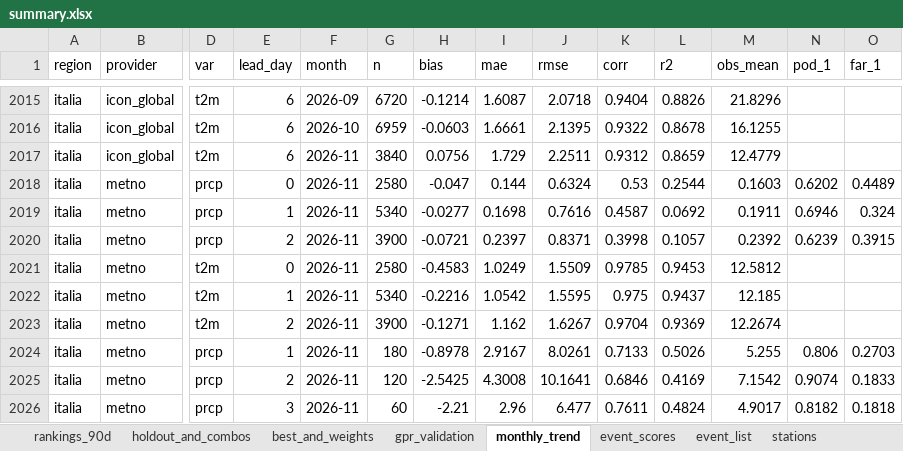
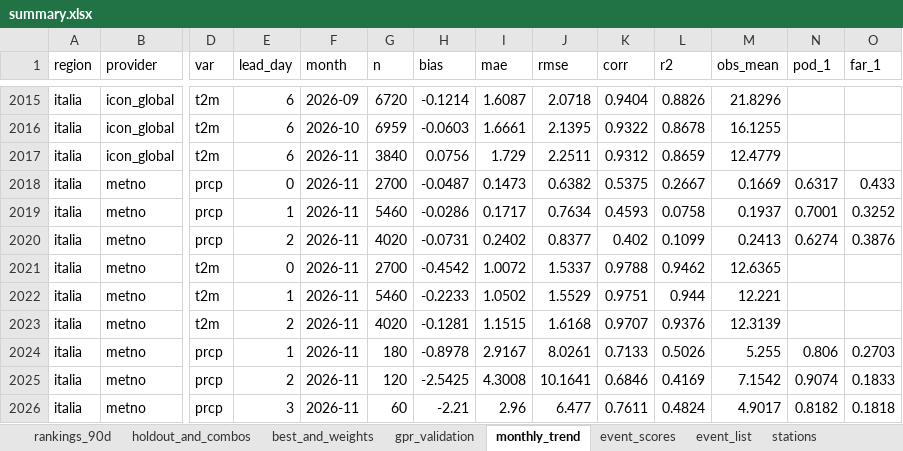
Before and after one commit to francescorossi3/prognostica, an Excel workbook: data/csv/summary.xlsx, sheet monthly_trend, drawn as a sheet; only a part is shown, gaps mark what is left out; values as stored, in another font and other column widths than the file's, no borders; removed rows and columns are numbered as before the commit, all else as after; rows hold the shown columns only; the diff covers the shown part only; the diff names each change by its address in the sheet, - before the commit and + after, or states it on an @@ line.

```diff
--- a/data/csv/summary.xlsx (sheet monthly_trend)
+++ b/data/csv/summary.xlsx (sheet monthly_trend)
-row 2018: italia | metno | prcp | 0 | 2026-11 | 2580 | -0.047 | 0.144 | 0.6324 | 0.53 | 0.2544 | 0.1603 | 0.6202 | 0.4489
-row 2019: italia | metno | prcp | 1 | 2026-11 | 5340 | -0.0277 | 0.1698 | 0.7616 | 0.4587 | 0.0692 | 0.1911 | 0.6946 | 0.324
-row 2020: italia | metno | prcp | 2 | 2026-11 | 3900 | -0.0721 | 0.2397 | 0.8371 | 0.3998 | 0.1057 | 0.2392 | 0.6239 | 0.3915
+row 2018: italia | metno | prcp | 0 | 2026-11 | 2700 | -0.0487 | 0.1473 | 0.6382 | 0.5375 | 0.2667 | 0.1669 | 0.6317 | 0.433
+row 2019: italia | metno | prcp | 1 | 2026-11 | 5460 | -0.0286 | 0.1717 | 0.7634 | 0.4593 | 0.0758 | 0.1937 | 0.7001 | 0.3252
+row 2020: italia | metno | prcp | 2 | 2026-11 | 4020 | -0.0731 | 0.2402 | 0.8377 | 0.402 | 0.1099 | 0.2413 | 0.6274 | 0.3876
-G2021 (n): 2580
+G2021 (n): 2700
-H2021 (bias): -0.4583
+H2021 (bias): -0.4542
-I2021 (mae): 1.0249
+I2021 (mae): 1.0072
-J2021 (rmse): 1.5509
+J2021 (rmse): 1.5337
-K2021 (corr): 0.9785
+K2021 (corr): 0.9788
-L2021 (r2): 0.9453
+L2021 (r2): 0.9462
-M2021 (obs_mean): 12.5812
+M2021 (obs_mean): 12.6365
-G2022 (n): 5340
+G2022 (n): 5460
-H2022 (bias): -0.2216
+H2022 (bias): -0.2233
-I2022 (mae): 1.0542
+I2022 (mae): 1.0502
-J2022 (rmse): 1.5595
+J2022 (rmse): 1.5529
-K2022 (corr): 0.975
+K2022 (corr): 0.9751
-L2022 (r2): 0.9437
+L2022 (r2): 0.944
-M2022 (obs_mean): 12.185
+M2022 (obs_mean): 12.221
-G2023 (n): 3900
+G2023 (n): 4020
-H2023 (bias): -0.1271
+H2023 (bias): -0.1281
-I2023 (mae): 1.162
+I2023 (mae): 1.1515
-J2023 (rmse): 1.6267
+J2023 (rmse): 1.6168
-K2023 (corr): 0.9704
+K2023 (corr): 0.9707
-L2023 (r2): 0.9369
+L2023 (r2): 0.9376
-M2023 (obs_mean): 12.2674
+M2023 (obs_mean): 12.3139
```
Also changed, not shown: 2 added rows, 2 removed rows and 57 edited cells elsewhere in this sheet, sheet rankings_90d, sheet holdout_and_combos, 4 other files.
